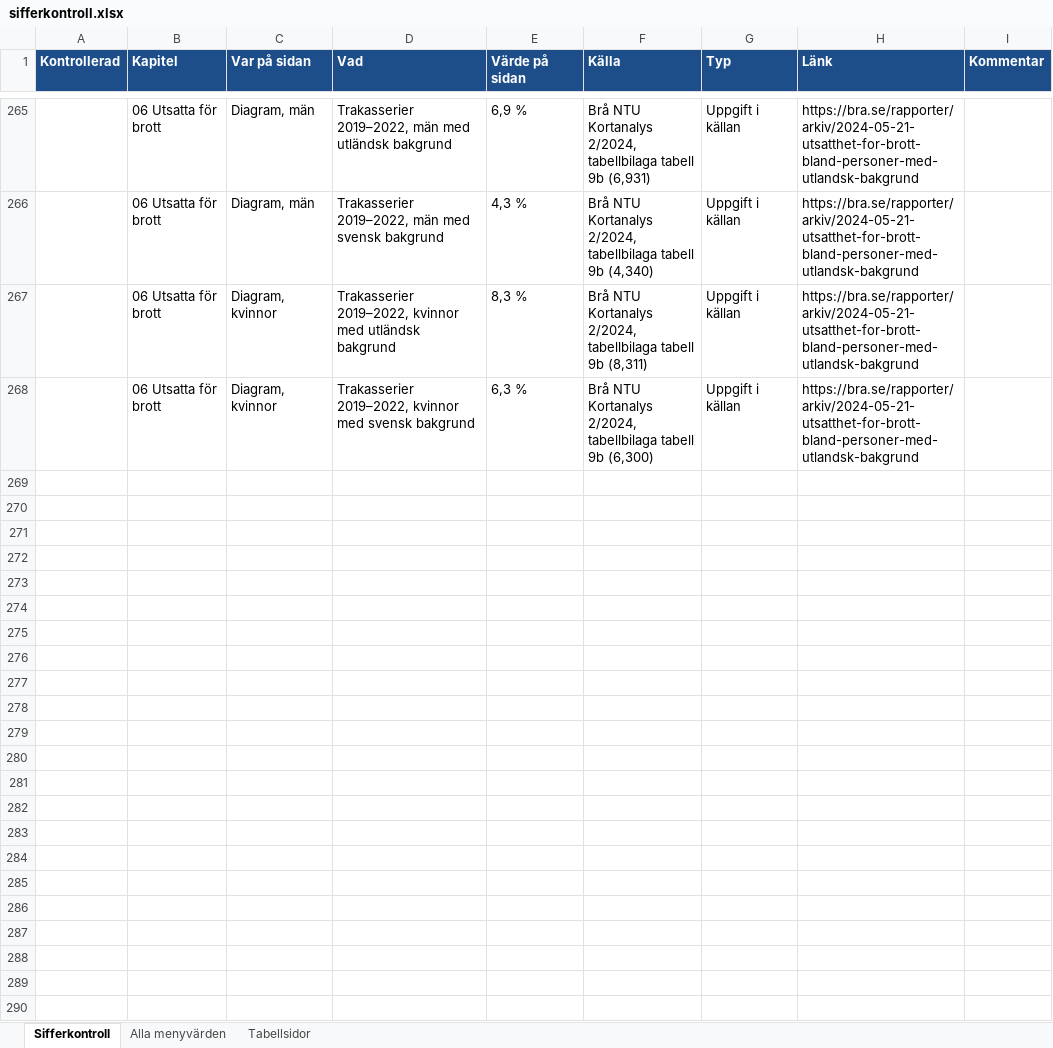
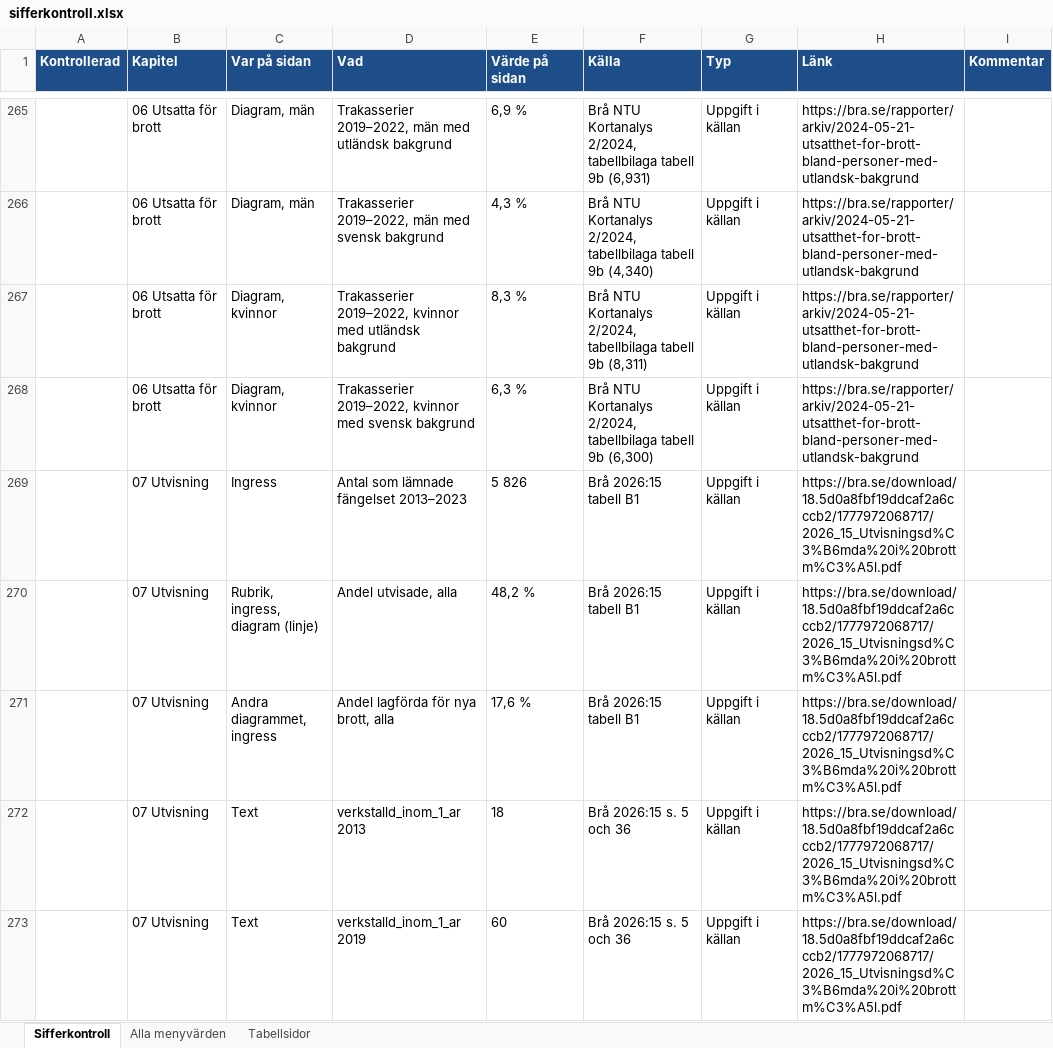
Before and after one commit to martenekenberg/brottsfokus, an Excel workbook: docs/sifferkontroll.xlsx, sheet Sifferkontroll, drawn as a sheet; only a part is shown, gaps mark what is left out; values as stored, in another font and other column widths than the file's, no borders; the diff covers the shown part only; the diff names each change by its address in the sheet, - before the commit and + after, or states it on an @@ line.

```diff
--- a/docs/sifferkontroll.xlsx (sheet Sifferkontroll)
+++ b/docs/sifferkontroll.xlsx (sheet Sifferkontroll)
+row 269:  | 07 Utvisning | Ingress | Antal som lämnade fängelset 2013–2023 | 5 826 | Brå 2026:15 tabell B1 | Uppgift i källan | https://bra.se/download/18.5d0a8fbf19ddcaf2a6cccb2/1777972068717/2026_15_Utvisningsd%C3%B6mda%20i%20brottm%C3%A5l.pdf
+row 270:  | 07 Utvisning | Rubrik, ingress, diagram (linje) | Andel utvisade, alla | 48,2 % | Brå 2026:15 tabell B1 | Uppgift i källan | https://bra.se/download/18.5d0a8fbf19ddcaf2a6cccb2/1777972068717/2026_15_Utvisningsd%C3%B6mda%20i%20brottm%C3%A5l.pdf
+row 271:  | 07 Utvisning | Andra diagrammet, ingress | Andel lagförda för nya brott, alla | 17,6 % | Brå 2026:15 tabell B1 | Uppgift i källan | https://bra.se/download/18.5d0a8fbf19ddcaf2a6cccb2/1777972068717/2026_15_Utvisningsd%C3%B6mda%20i%20brottm%C3%A5l.pdf
+row 272:  | 07 Utvisning | Text | verkstalld_inom_1_ar 2013 | 18 | Brå 2026:15 s. 5 och 36 | Uppgift i källan | https://bra.se/download/18.5d0a8fbf19ddcaf2a6cccb2/1777972068717/2026_15_Utvisningsd%C3%B6mda%20i%20brottm%C3%A5l.pdf
+row 273:  | 07 Utvisning | Text | verkstalld_inom_1_ar 2019 | 60 | Brå 2026:15 s. 5 och 36 | Uppgift i källan | https://bra.se/download/18.5d0a8fbf19ddcaf2a6cccb2/1777972068717/2026_15_Utvisningsd%C3%B6mda%20i%20brottm%C3%A5l.pdf
```
Also changed, not shown: 23 added rows elsewhere in this sheet, sheet Tabellsidor, 19 other files.
